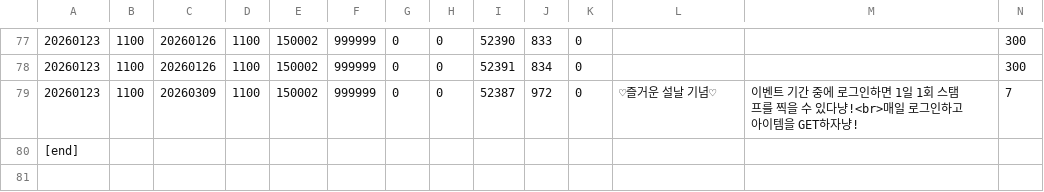
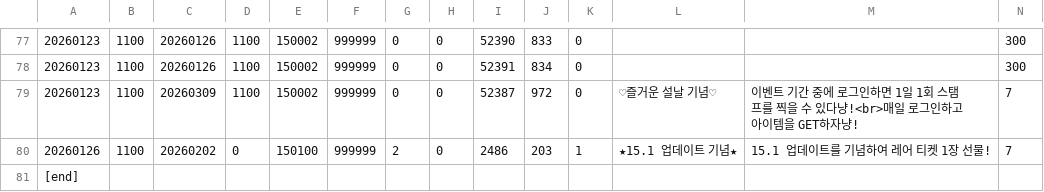
Before and after one commit to JarJarBlink/BE, a TSV file: kr_item.tsv, drawn as a sheet; only a part is shown, gaps mark what is left out; rows hold the shown columns only; the diff names each change by its address in the sheet, - before the commit and + after, or states it on an @@ line.

```diff
--- a/kr_item.tsv
+++ b/kr_item.tsv
+row 80: 20260126 | 1100 | 20260202 | 0 | 150100 | 999999 | 2 | 0 | 2486 | 203 | 1 | ★15.1 업데이트 기념★ | 15.1 업데이트를 기념하여 레어 티켓 1장 선물! | 7
```
Also changed, not shown: en_item.tsv, tw_item.tsv.
